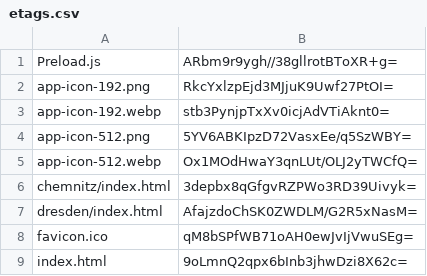
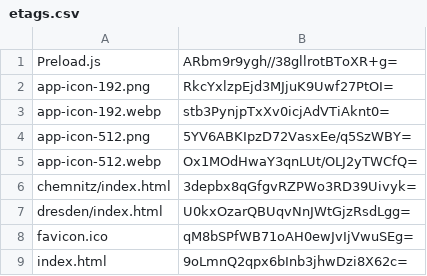
Before and after one commit to artificialmuseum/staging, a CSV file: docs/etags.csv, drawn as a sheet; only a part is shown.

```diff
--- a/docs/etags.csv
+++ b/docs/etags.csv
@@ -6,3 +6,3 @@ app-icon-512.webp,Ox1MOdHwaY3qnLUt/OLJ2yTWCfQ=
 chemnitz/index.html,3depbx8qGfgvRZPWo3RD39Uivyk=
-dresden/index.html,AfajzdoChSK0ZWDLM/G2R5xNasM=
+dresden/index.html,U0kxOzarQBUqvNnJWtGjzRsdLgg=
 favicon.ico,qM8bSPfWB71oAH0ewJvIjVwuSEg=
```
Also changed, not shown: 2 other files.
